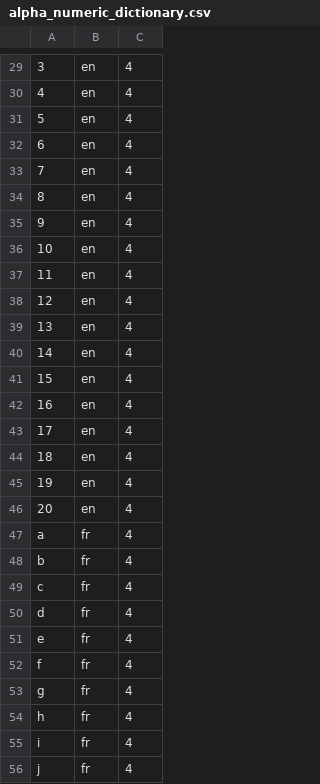
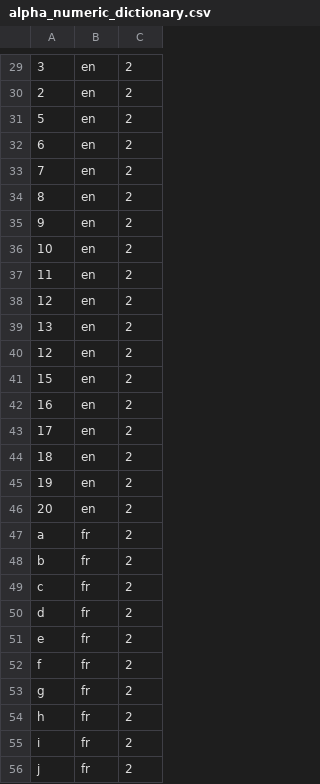
Before and after one commit to inglis-dl/cedar, a CSV file: sql/alpha_numeric_dictionary.csv, drawn as a sheet; only a part is shown, gaps mark what is left out; the diff covers the shown part only.

```diff
--- a/sql/alpha_numeric_dictionary.csv
+++ b/sql/alpha_numeric_dictionary.csv
@@ -29,28 +29,28 @@
-"3","en","4"
-"4","en","4"
-"5","en","4"
-"6","en","4"
-"7","en","4"
-"8","en","4"
-"9","en","4"
-"10","en","4"
-"11","en","4"
-"12","en","4"
-"13","en","4"
-"14","en","4"
-"15","en","4"
-"16","en","4"
-"17","en","4"
-"18","en","4"
-"19","en","4"
-"20","en","4"
-"a","fr","4"
-"b","fr","4"
-"c","fr","4"
-"d","fr","4"
-"e","fr","4"
-"f","fr","4"
-"g","fr","4"
-"h","fr","4"
-"i","fr","4"
-"j","fr","4"
+"3","en","2"
+"2","en","2"
+"5","en","2"
+"6","en","2"
+"7","en","2"
+"8","en","2"
+"9","en","2"
+"10","en","2"
+"11","en","2"
+"12","en","2"
+"13","en","2"
+"12","en","2"
+"15","en","2"
+"16","en","2"
+"17","en","2"
+"18","en","2"
+"19","en","2"
+"20","en","2"
+"a","fr","2"
+"b","fr","2"
+"c","fr","2"
+"d","fr","2"
+"e","fr","2"
+"f","fr","2"
+"g","fr","2"
+"h","fr","2"
+"i","fr","2"
+"j","fr","2"
```
Also changed, not shown: 66 edited cells elsewhere in this file, sql/rey_dictionary.csv, 1 other file.
